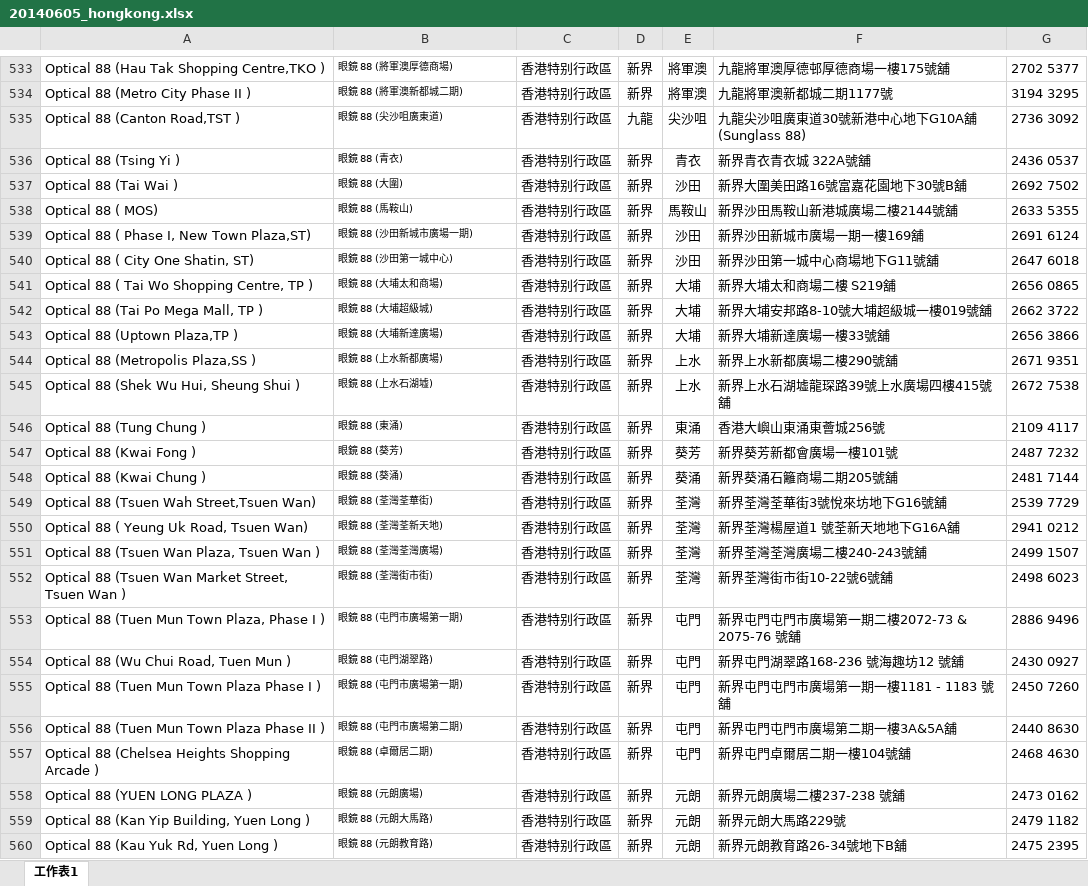
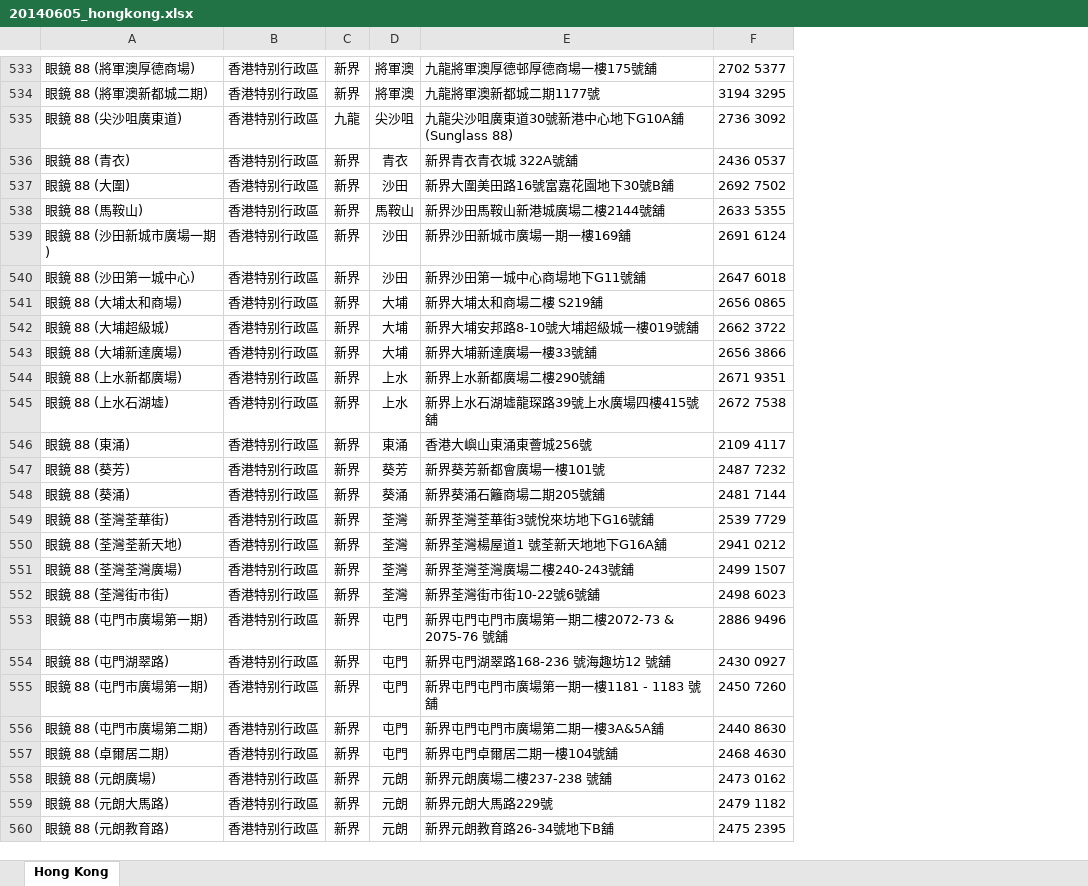
Before and after one commit to albin3/node_glass, an Excel workbook: scripts/20140605_hongkong.xlsx, sheet Hong Kong, drawn as a sheet; only a part is shown, gaps mark what is left out; values as stored, in another font and other column widths than the file's, no borders; removed rows and columns are numbered as before the commit, all else as after; the diff covers the shown part only; the diff names each change by its address in the sheet, - before the commit and + after, or states it on an @@ line.

```diff
--- a/scripts/20140605_hongkong.xlsx (sheet Hong Kong)
+++ b/scripts/20140605_hongkong.xlsx (sheet Hong Kong)
-sheet tab: 工作表1
+sheet tab: Hong Kong
-column A, rows 533-560: Optical 88 (Hau Tak Shopping Centre,TKO ) | Optical 88 (Metro City Phase II ) | Optical 88 (Canton Road,TST ) | Optical 88 (Tsing Yi ) | Optical 88 (Tai Wai ) | Optical 88 ( MOS) | Optical 88 ( Phase I, New Town Plaza,ST) | Optical 88 ( City One Shatin, ST) | Optical 88 ( Tai Wo Shopping Centre, TP ) | Optical 88 (Tai Po Mega Mall, TP ) | Optical 88 (Uptown Plaza,TP ) | Optical 88 (Metropolis Plaza,SS ) | Optical 88 (Shek Wu Hui, Sheung Shui ) | Optical 88 (Tung Chung ) | Optical 88 (Kwai Fong ) | Optical 88 (Kwai Chung ) | Optical 88 (Tsuen Wah Street,Tsuen Wan) | Optical 88 ( Yeung Uk Road, Tsuen Wan) | Optical 88 (Tsuen Wan Plaza, Tsuen Wan ) | Optical 88 (Tsuen Wan Market Street, Tsuen Wan ) | Optical 88 (Tuen Mun Town Plaza, Phase I ) | Optical 88 (Wu Chui Road, Tuen Mun ) | Optical 88 (Tuen Mun Town Plaza Phase I ) | Optical 88 (Tuen Mun Town Plaza Phase II ) | Optical 88 (Chelsea Heights Shopping Arcade ) | Optical 88 (YUEN LONG PLAZA ) | Optical 88 (Kan Yip Building, Yuen Long ) | Optical 88 (Kau Yuk Rd, Yuen Long )
@@ A533:A560 text size: larger @@
```
Also changed, not shown: cell formats elsewhere in this sheet, hidden cells, 2 other files.
